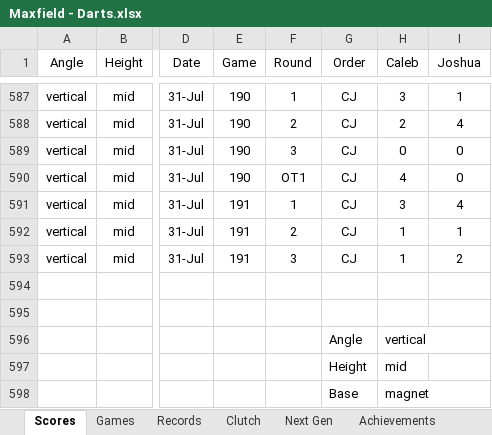
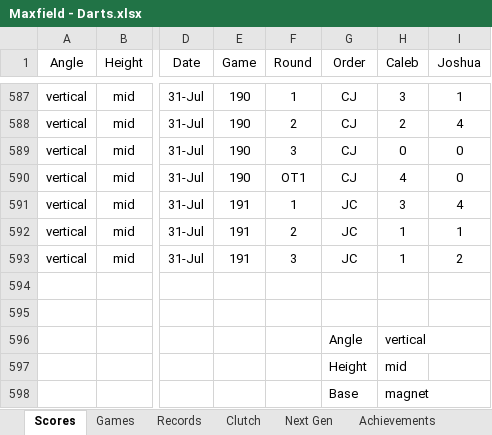
Before and after one commit to CalebSkinner1/DartsAnalysis, an Excel workbook: Maxfield - Darts.xlsx, sheet Scores, drawn as a sheet; only a part is shown, gaps mark what is left out; values as stored, in another font and other column widths than the file's, no borders; table styles not drawn; the diff names each change by its address in the sheet, - before the commit and + after, or states it on an @@ line.

Commit message:
Update Maxfield - Darts.xlsx

```diff
--- a/Maxfield - Darts.xlsx (sheet Scores)
+++ b/Maxfield - Darts.xlsx (sheet Scores)
-G591:G593 (Order): CJ
+G591:G593 (Order): JC
```
